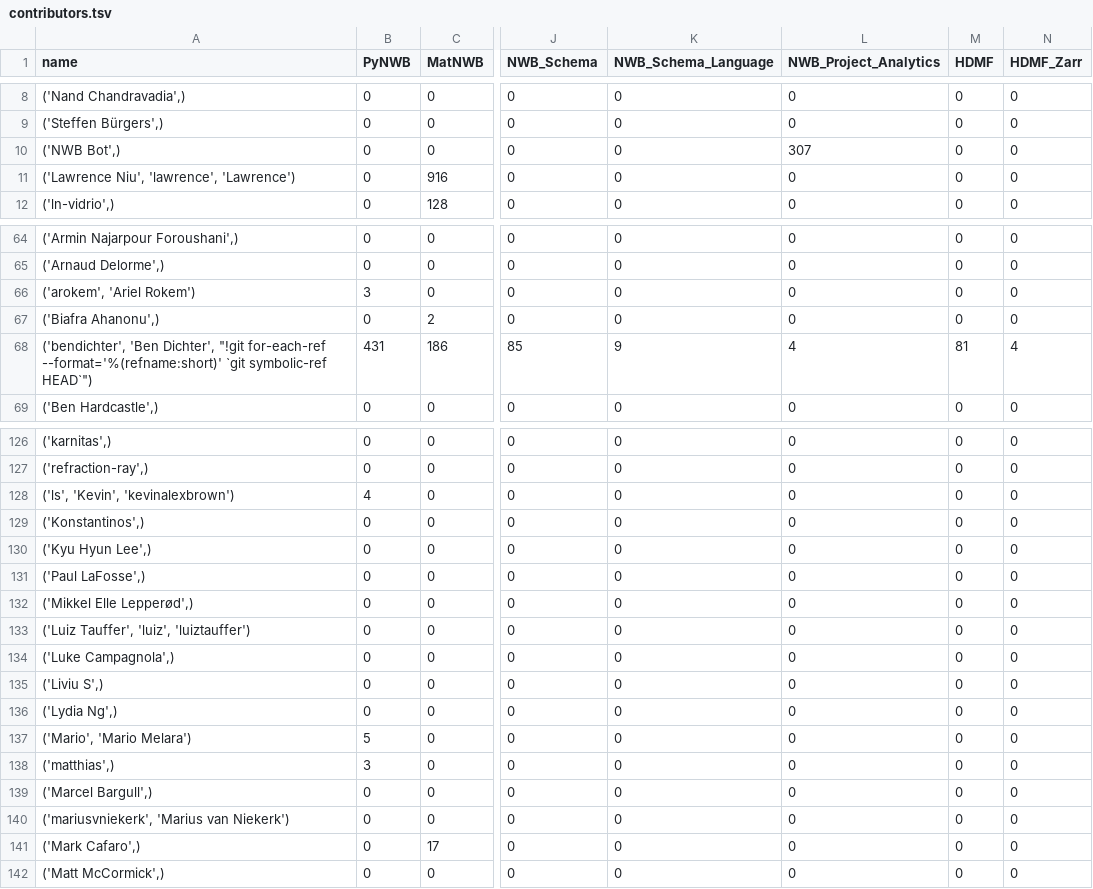
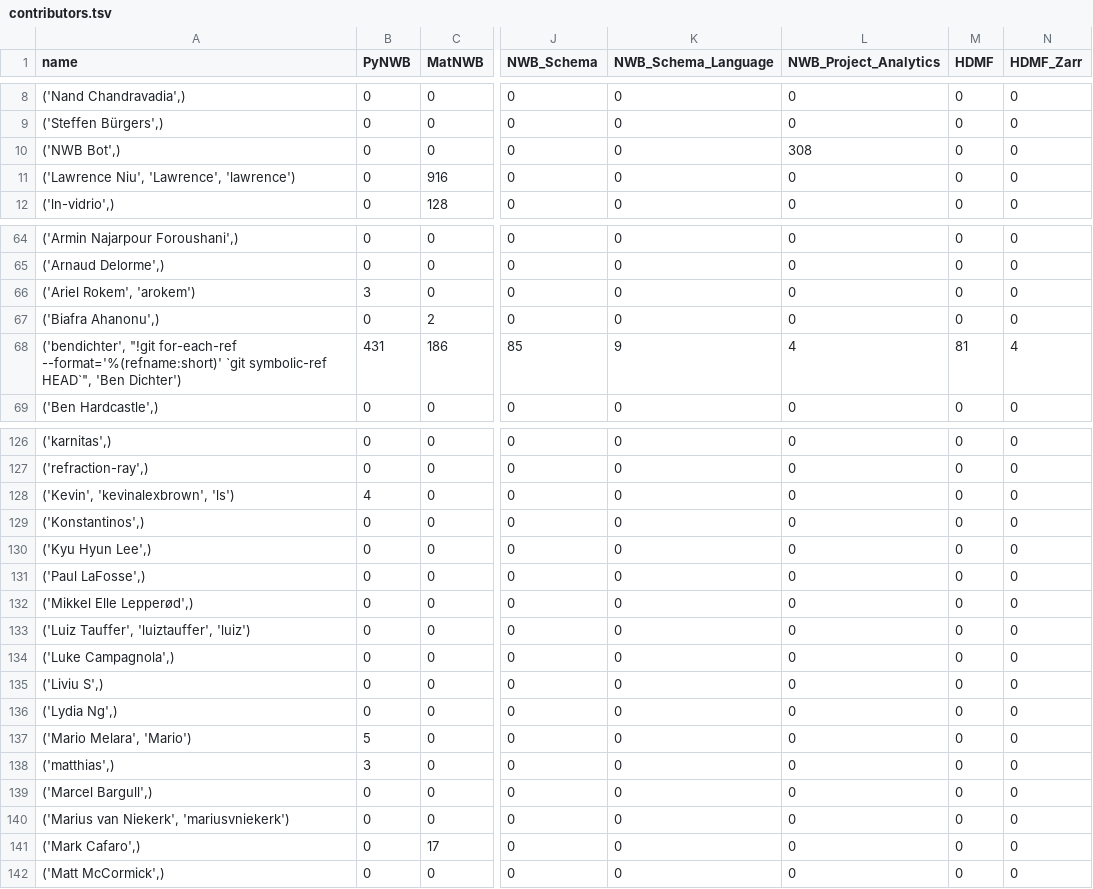
Before and after one commit to NeurodataWithoutBorders/nwb-project-analytics, a TSV file: data/contributors.tsv, drawn as a sheet; only a part is shown, gaps mark what is left out; the diff covers the shown part only; the diff names each change by its address in the sheet, - before the commit and + after, or states it on an @@ line.

```diff
--- a/data/contributors.tsv
+++ b/data/contributors.tsv
-L10 (NWB_Project_Analytics): 307
+L10 (NWB_Project_Analytics): 308
-A11 (name): ('Lawrence Niu', 'lawrence', 'Lawrence')
+A11 (name): ('Lawrence Niu', 'Lawrence', 'lawrence')
-A66 (name): ('arokem', 'Ariel Rokem')
+A66 (name): ('Ariel Rokem', 'arokem')
-A68 (name): ('bendichter', 'Ben Dichter', "!git for-each-ref --format='%(refname:short)' `git symbolic-ref HEAD`")
+A68 (name): ('bendichter', "!git for-each-ref --format='%(refname:short)' `git symbolic-ref HEAD`", 'Ben Dichter')
-A128 (name): ('ls', 'Kevin', 'kevinalexbrown')
+A128 (name): ('Kevin', 'kevinalexbrown', 'ls')
-A133 (name): ('Luiz Tauffer', 'luiz', 'luiztauffer')
+A133 (name): ('Luiz Tauffer', 'luiztauffer', 'luiz')
-A137 (name): ('Mario', 'Mario Melara')
+A137 (name): ('Mario Melara', 'Mario')
-A140 (name): ('mariusvniekerk', 'Marius van Niekerk')
+A140 (name): ('Marius van Niekerk', 'mariusvniekerk')
```
Also changed, not shown: 11 edited cells elsewhere in this file, 2 other files.
